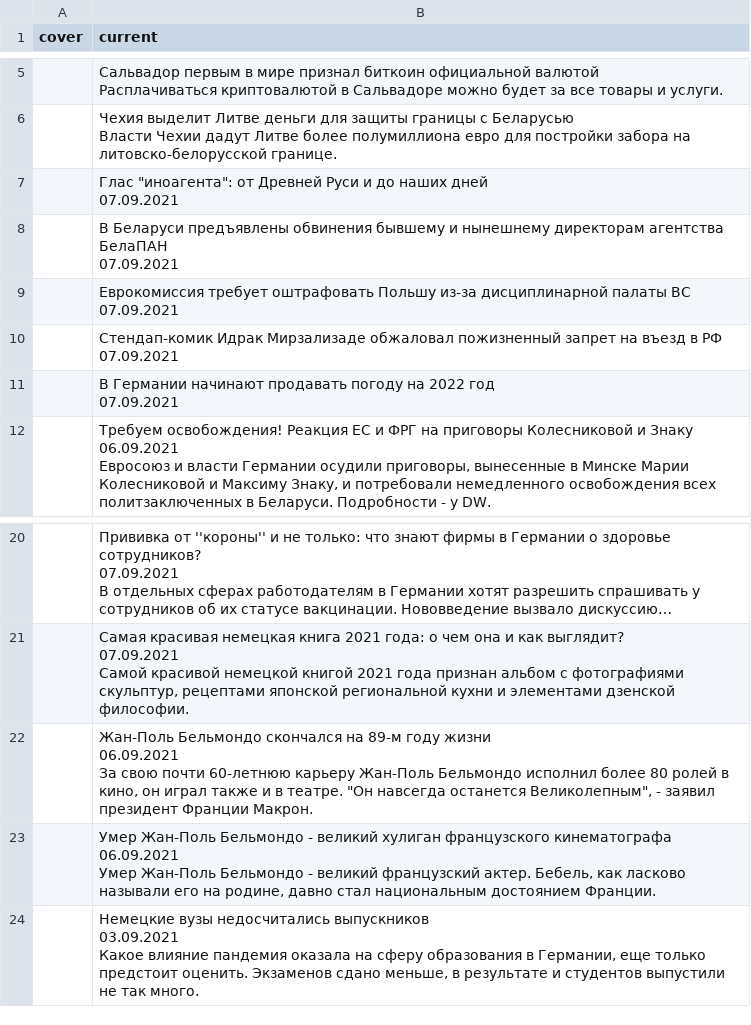
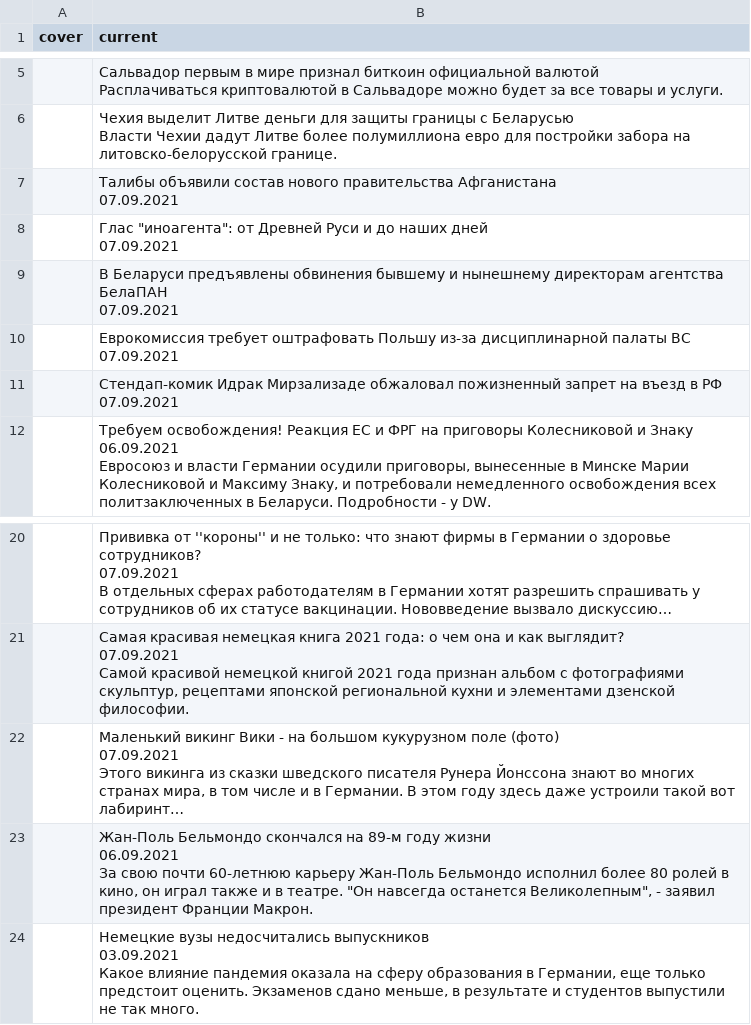
Before and after one commit to bujanowski/Scraping_DW_website, a CSV file: dw_rus_website.csv, drawn as a sheet; only a part is shown, gaps mark what is left out; long unchanged cells end in …; removed rows and columns are numbered as before the commit, all else as after; ↵ is a line break in a cell; the diff names each change by its address in the sheet, - before the commit and + after, or states it on an @@ line.

```diff
--- a/dw_rus_website.csv
+++ b/dw_rus_website.csv
+row 7:  | Талибы объявили состав нового правительства Афганистана ↵ 07.09.2021
-row 11:  | В Германии начинают продавать погоду на 2022 год ↵ 07.09.2021
+row 22:  | Маленький викинг Вики - на большом кукурузном поле (фото) ↵ 07.09.2021 ↵ Этого викинга из сказки шведского писателя Рунера Йонссона знают во многих странах мира, в том числе и в Германии. В этом году здесь даже устроили такой вот лабиринт…
-row 23:  | Умер Жан-Поль Бельмондо - великий хулиган французского кинематографа 06.09.2021 ↵ Умер Жан-Поль Бельмондо - великий французский актер. Бебель, как ласково называли его на родине, давно стал национальным достоянием Франции.
```
